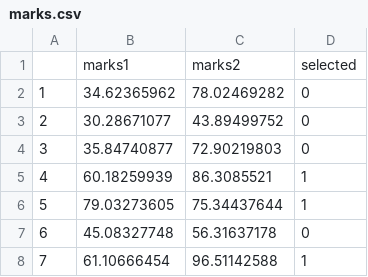
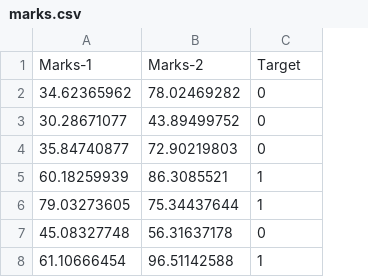
Before and after one commit to Aditya-2001/ML-Assignments-Semester-5, a CSV file: Logistic Regression/marks.csv, drawn as a sheet; only a part is shown; removed rows and columns are numbered as before the commit, all else as after; the diff names each change by its address in the sheet, - before the commit and + after, or states it on an @@ line.

Commit message:
updated csv

```diff
--- a/Logistic Regression/marks.csv
+++ b/Logistic Regression/marks.csv
-column A, rows 2-8: 1 | 2 | 3 | 4 | 5 | 6 | 7
-row 1:  | marks1 | marks2 | selected
+row 1: Marks-1 | Marks-2 | Target
```
